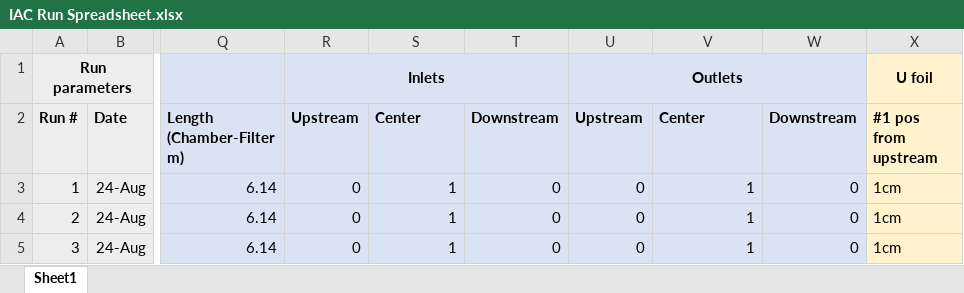
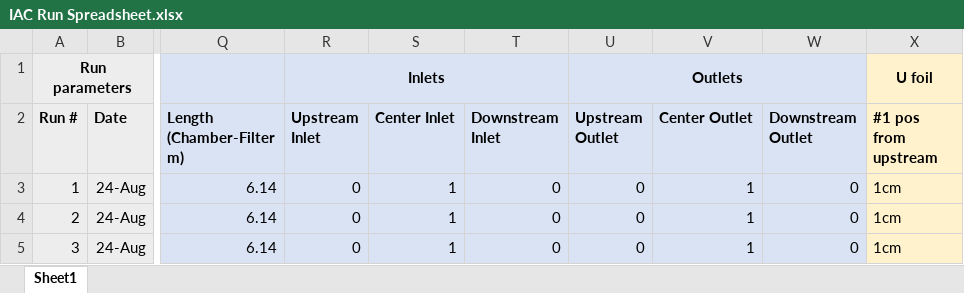
Before and after one commit to jeffburggraf/IACExperiment, an Excel workbook: exp_data/IAC Run Spreadsheet.xlsx, sheet Sheet1, drawn as a sheet; only a part is shown, gaps mark what is left out; values as stored, in another font and other column widths than the file's, no borders; the diff names each change by its address in the sheet, - before the commit and + after, or states it on an @@ line.

```diff
--- a/exp_data/IAC Run Spreadsheet.xlsx (sheet Sheet1)
+++ b/exp_data/IAC Run Spreadsheet.xlsx (sheet Sheet1)
-R2: Upstream
+R2: Upstream Inlet
-S2: Center
+S2: Center Inlet
-T2: Downstream
+T2: Downstream Inlet
-U2: Upstream
+U2: Upstream Outlet
-V2: Center
+V2: Center Outlet
-W2: Downstream
+W2: Downstream Outlet
```
Also changed, not shown: 8 other files.
